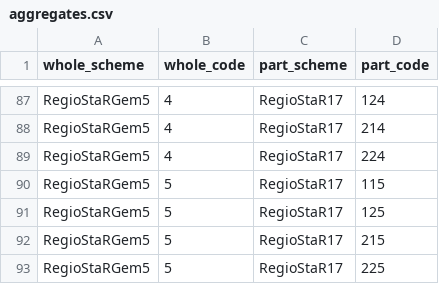
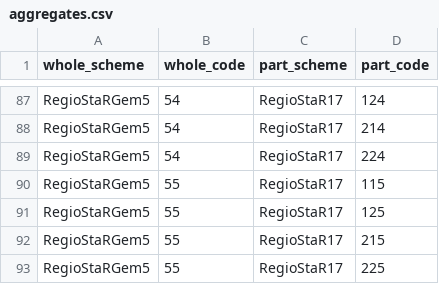
Before and after one commit to mobydex/RegioStaR-RDF, a CSV file: ontology/aggregates.csv, drawn as a sheet; only a part is shown, gaps mark what is left out; the diff covers the shown part only; the diff names each change by its address in the sheet, - before the commit and + after, or states it on an @@ line.

```diff
--- a/ontology/aggregates.csv
+++ b/ontology/aggregates.csv
-B87:B89 (whole_code): 4
+B87:B89 (whole_code): 54
-B90:B93 (whole_code): 5
+B90:B93 (whole_code): 55
```
Also changed, not shown: 27 edited cells elsewhere in this file, ontology/scheme-labels.csv, 4 other files.
